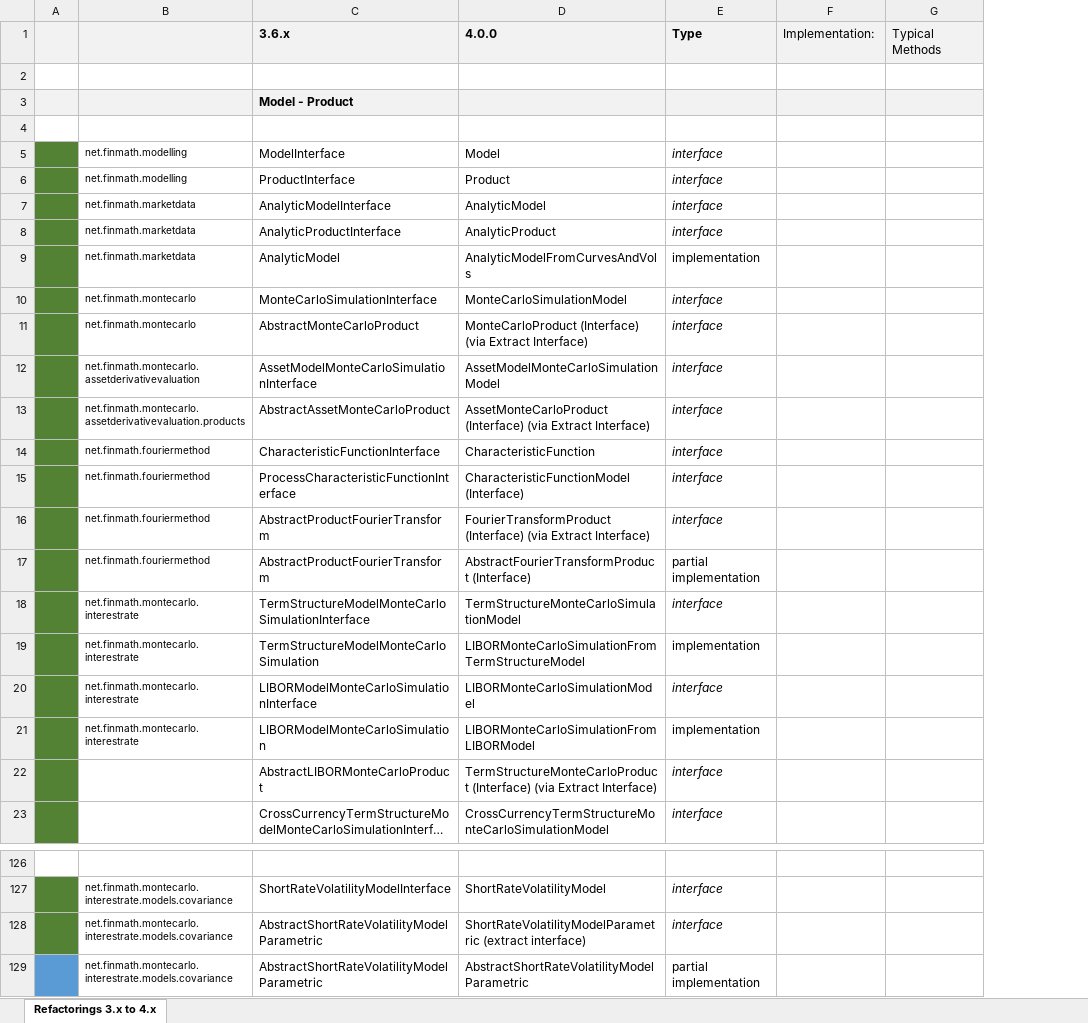
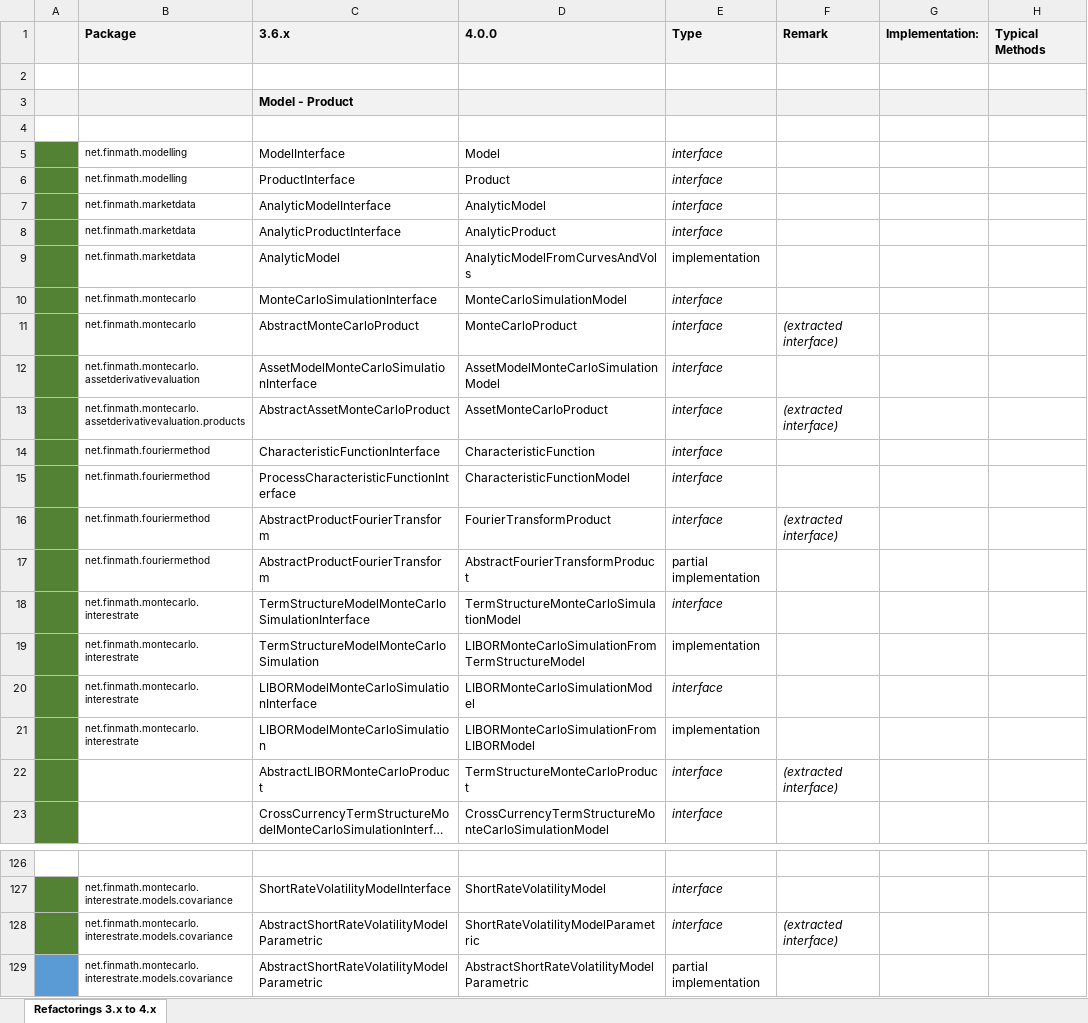
Before and after one commit to finmath/finmath-lib, an Excel workbook: doc/refactoring-3.6.x-to-4.0.0/Refactorings 3.6.x to 4.0.0.xlsx, sheet Refactorings 3.x to 4.x, drawn as a sheet; only a part is shown, gaps mark what is left out; long unchanged cells end in …; values as stored, in another font and other column widths than the file's, no borders; addresses are those after the commit; the diff covers the shown part only; the diff names each change by its address in the sheet, - before the commit and + after, or states it on an @@ line.

Commit message:
Updated refactoring documentation.

```diff
--- a/doc/refactoring-3.6.x-to-4.0.0/Refactorings 3.6.x to 4.0.0.xlsx (sheet Refactorings 3.x to 4.x)
+++ b/doc/refactoring-3.6.x-to-4.0.0/Refactorings 3.6.x to 4.0.0.xlsx (sheet Refactorings 3.x to 4.x)
+column F (Remark), rows 11-22: (extracted interface) |  | (extracted interface) |  |  | (extracted interface) |  |  |  |  |  | (extracted interface); row 128: (extracted interface)
-B1: (empty)
+B1: Package
-G1:H1 bold: off
+G1:H1 bold: on
-D11 (4.0.0): MonteCarloProduct (Interface) (via Extract Interface)
+D11 (4.0.0): MonteCarloProduct
-D13 (4.0.0): AssetMonteCarloProduct (Interface) (via Extract Interface)
+D13 (4.0.0): AssetMonteCarloProduct
-D15 (4.0.0): CharacteristicFunctionModel (Interface)
+D15 (4.0.0): CharacteristicFunctionModel
-D16 (4.0.0): FourierTransformProduct (Interface) (via Extract Interface)
+D16 (4.0.0): FourierTransformProduct
-D17 (4.0.0): AbstractFourierTransformProduct (Interface)
+D17 (4.0.0): AbstractFourierTransformProduct
-D22 (4.0.0): TermStructureMonteCarloProduct (Interface) (via Extract Interface)
+D22 (4.0.0): TermStructureMonteCarloProduct
-D128 (4.0.0): ShortRateVolatilityModelParametric (extract interface)
+D128 (4.0.0): ShortRateVolatilityModelParametric
```
Also changed, not shown: 2 edited cells elsewhere in this sheet, 1 other file.
